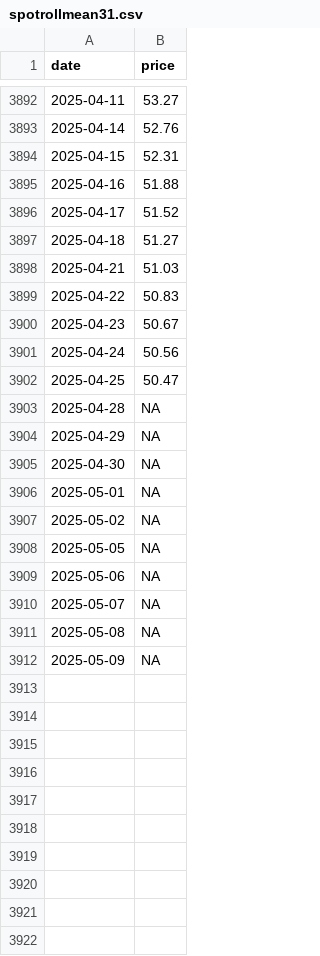
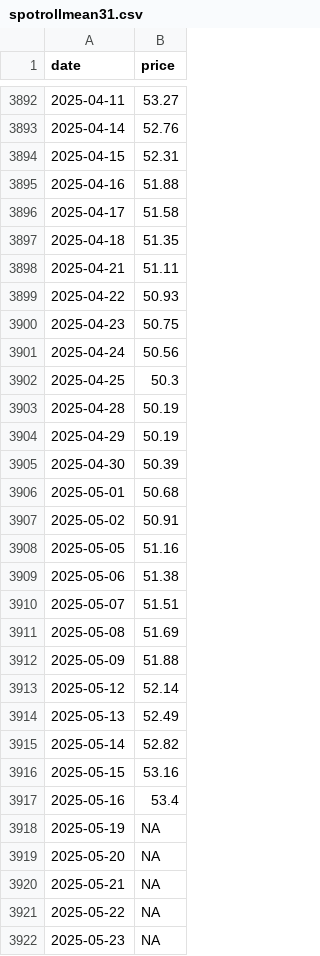
Before and after one commit to theecanmole/NZ-emission-unit-prices, a CSV file: spotrollmean31.csv, drawn as a sheet; only a part is shown, gaps mark what is left out; the diff covers the shown part only.

```diff
--- a/spotrollmean31.csv
+++ b/spotrollmean31.csv
@@ -3895,18 +3895,28 @@
 2025-04-16,51.88
-2025-04-17,51.52
-2025-04-18,51.27
-2025-04-21,51.03
-2025-04-22,50.83
-2025-04-23,50.67
+2025-04-17,51.58
+2025-04-18,51.35
+2025-04-21,51.11
+2025-04-22,50.93
+2025-04-23,50.75
 2025-04-24,50.56
-2025-04-25,50.47
-2025-04-28,NA
-2025-04-29,NA
-2025-04-30,NA
-2025-05-01,NA
-2025-05-02,NA
-2025-05-05,NA
-2025-05-06,NA
-2025-05-07,NA
-2025-05-08,NA
-2025-05-09,NA
+2025-04-25,50.3
+2025-04-28,50.19
+2025-04-29,50.19
+2025-04-30,50.39
+2025-05-01,50.68
+2025-05-02,50.91
+2025-05-05,51.16
+2025-05-06,51.38
+2025-05-07,51.51
+2025-05-08,51.69
+2025-05-09,51.88
+2025-05-12,52.14
+2025-05-13,52.49
+2025-05-14,52.82
+2025-05-15,53.16
+2025-05-16,53.4
+2025-05-19,NA
+2025-05-20,NA
+2025-05-21,NA
+2025-05-22,NA
+2025-05-23,NA
```
Also changed, not shown: 5 added rows elsewhere in this file, nzu-edited-raw-prices-data.csv, nzu-final-prices-data.csv, 13 other files.
